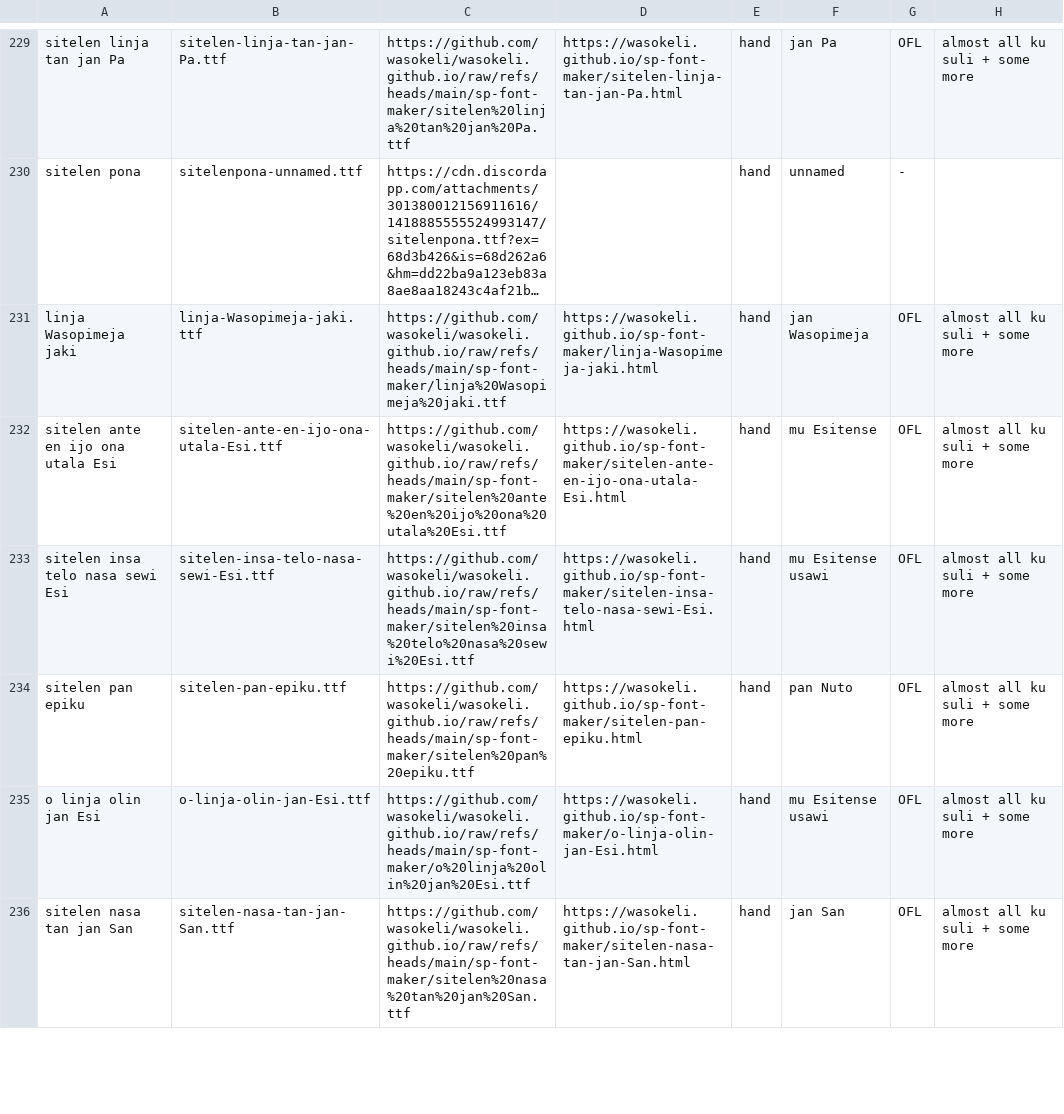
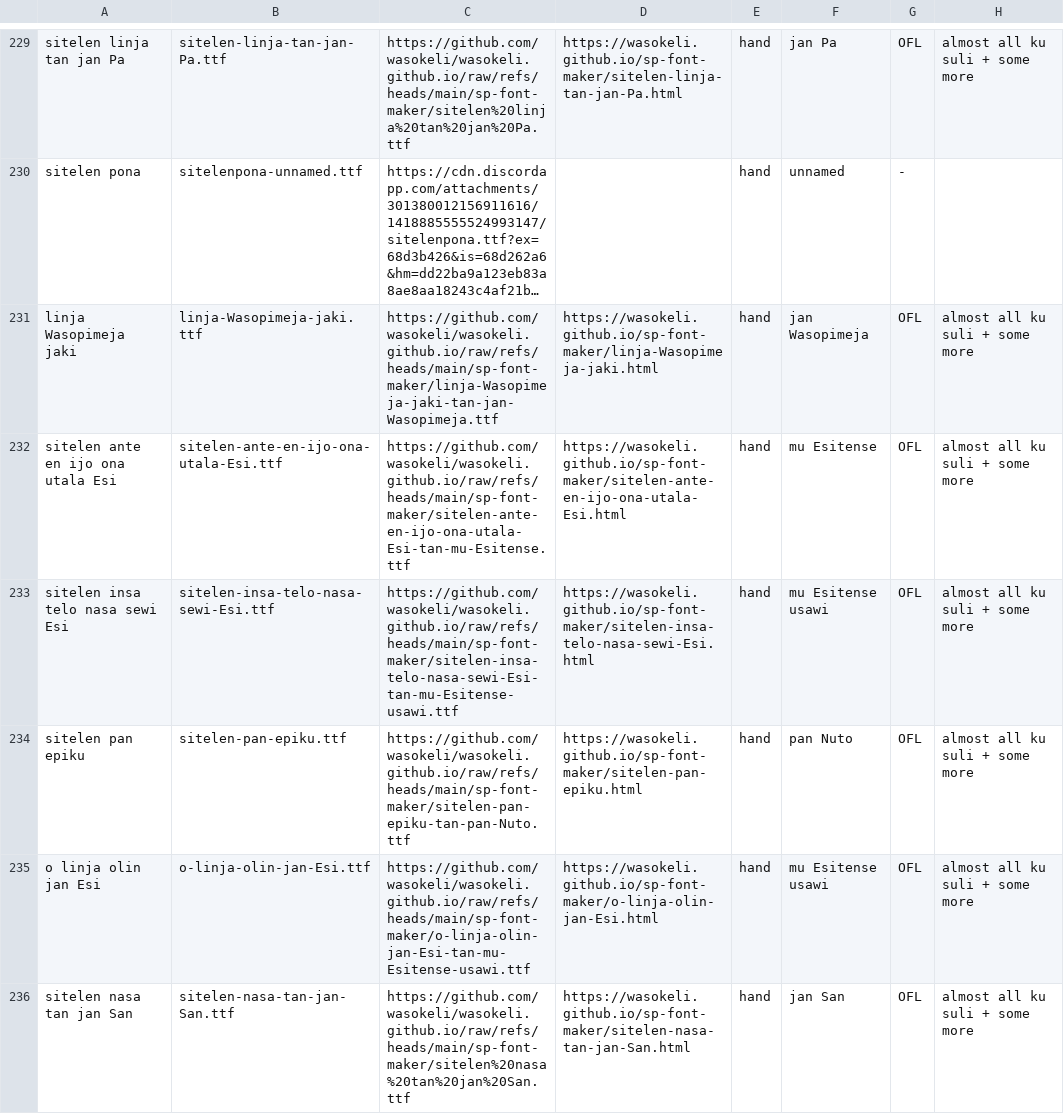
Before and after one commit to RetSamys/toki-pona-glyphs, a CSV file: sona/fontinfo.csv, drawn as a sheet; only a part is shown, gaps mark what is left out; long unchanged cells end in …; the diff covers the shown part only; the diff names each change by its address in the sheet, - before the commit and + after, or states it on an @@ line.

Commit message:
Update fontinfo.csv

```diff
--- a/sona/fontinfo.csv
+++ b/sona/fontinfo.csv
-C231: https://github.com/wasokeli/wasokeli.github.io/raw/refs/heads/main/sp-font-maker/linja%20Wasopimeja%20jaki.ttf
+C231: https://github.com/wasokeli/wasokeli.github.io/raw/refs/heads/main/sp-font-maker/linja-Wasopimeja-jaki-tan-jan-Wasopimeja.ttf
-C232: https://github.com/wasokeli/wasokeli.github.io/raw/refs/heads/main/sp-font-maker/sitelen%20ante%20en%20ijo%20ona%20utala%20Esi.ttf
+C232: https://github.com/wasokeli/wasokeli.github.io/raw/refs/heads/main/sp-font-maker/sitelen-ante-en-ijo-ona-utala-Esi-tan-mu-Esitense.ttf
-C233: https://github.com/wasokeli/wasokeli.github.io/raw/refs/heads/main/sp-font-maker/sitelen%20insa%20telo%20nasa%20sewi%20Esi.ttf
+C233: https://github.com/wasokeli/wasokeli.github.io/raw/refs/heads/main/sp-font-maker/sitelen-insa-telo-nasa-sewi-Esi-tan-mu-Esitense-usawi.ttf
-C234: https://github.com/wasokeli/wasokeli.github.io/raw/refs/heads/main/sp-font-maker/sitelen%20pan%20epiku.ttf
+C234: https://github.com/wasokeli/wasokeli.github.io/raw/refs/heads/main/sp-font-maker/sitelen-pan-epiku-tan-pan-Nuto.ttf
-C235: https://github.com/wasokeli/wasokeli.github.io/raw/refs/heads/main/sp-font-maker/o%20linja%20olin%20jan%20Esi.ttf
+C235: https://github.com/wasokeli/wasokeli.github.io/raw/refs/heads/main/sp-font-maker/o-linja-olin-jan-Esi-tan-mu-Esitense-usawi.ttf
```
Also changed, not shown: 1 removed row and 3 edited cells elsewhere in this file.
